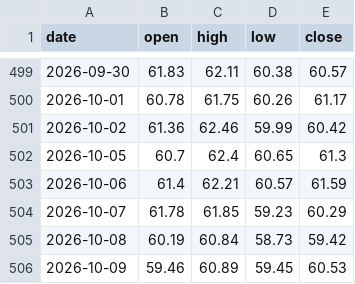
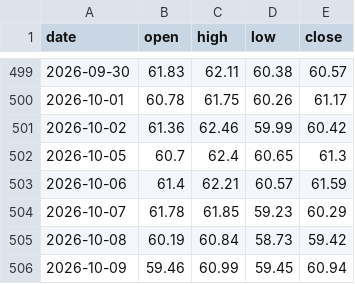
Before and after one commit to Allenvip1/G-P-C-R, a CSV file: data/price_silver.csv, drawn as a sheet; only a part is shown, gaps mark what is left out.

```diff
--- a/data/price_silver.csv
+++ b/data/price_silver.csv
@@ -505,2 +505,2 @@ date,open,high,low,close
 2026-10-08,60.19,60.84,58.73,59.42
-2026-10-09,59.46,60.89,59.45,60.53
+2026-10-09,59.46,60.99,59.45,60.94
```
Also changed, not shown: data/price_gold.csv.
